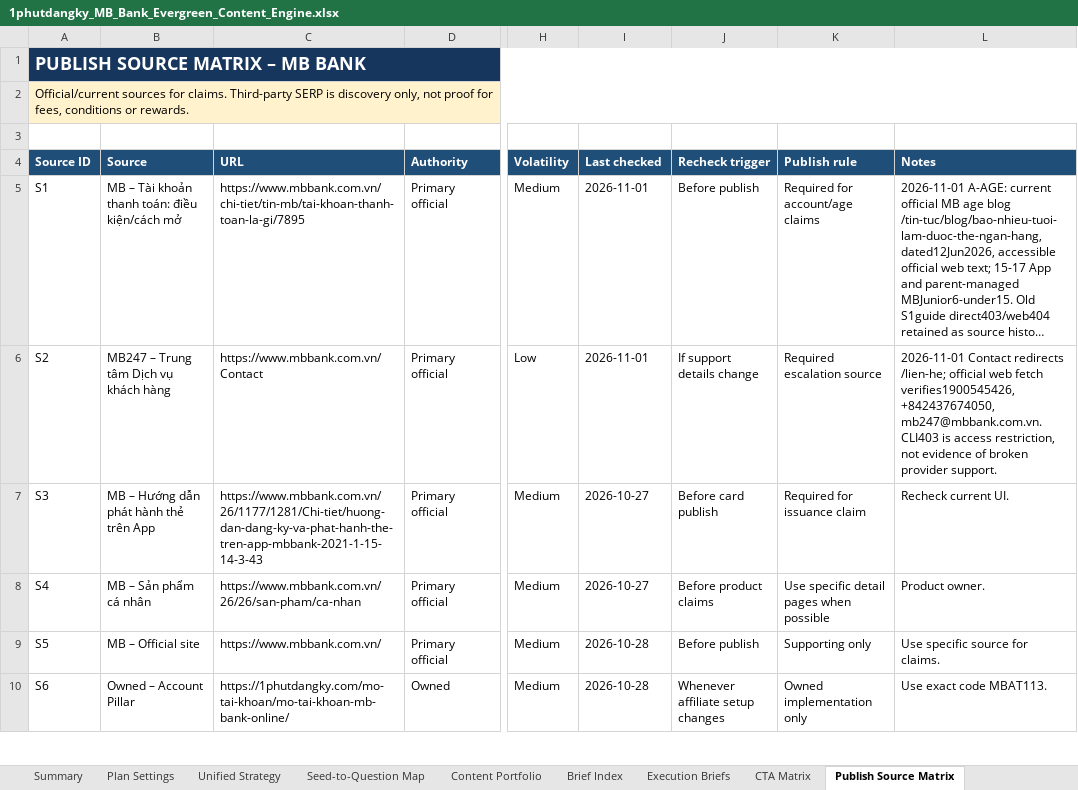
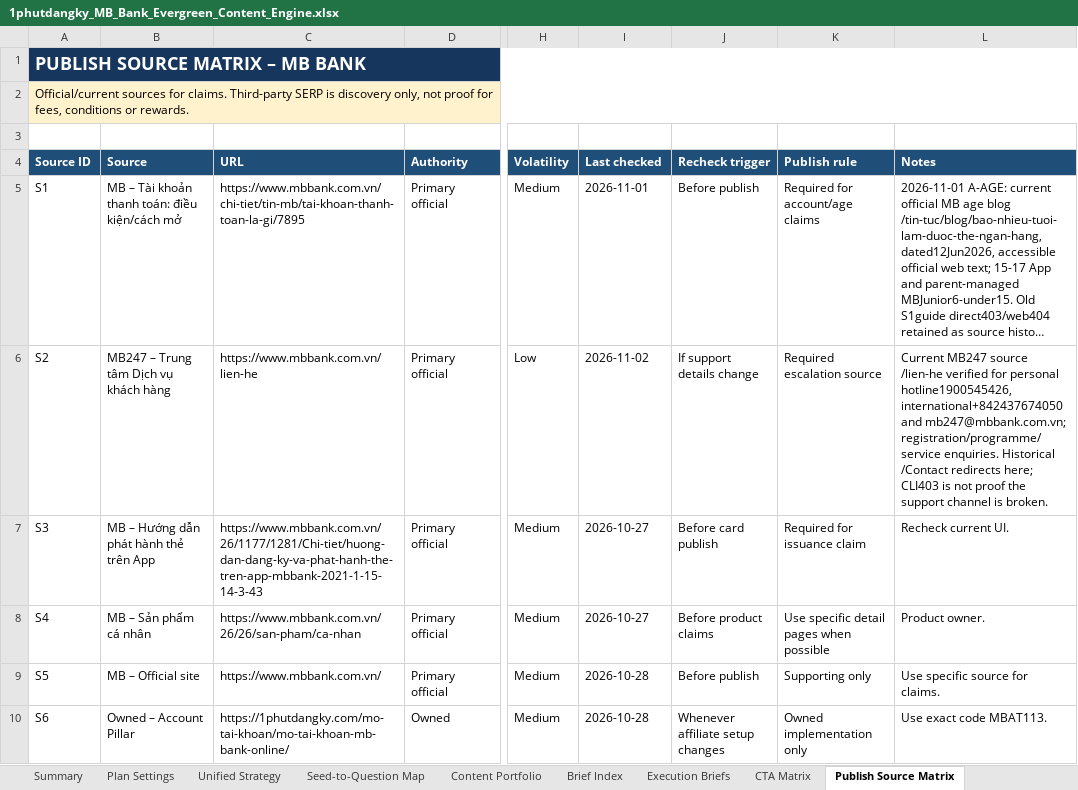
Before and after one commit to vothanhphatsocial/1phutdangky, an Excel workbook: docs/content/1phutdangky_MB_Bank_Evergreen_Content_Engine.xlsx, sheet Publish Source Matrix, drawn as a sheet; only a part is shown, gaps mark what is left out; long unchanged cells end in …; values as stored, in another font and other column widths than the file's, no borders; the diff covers the shown part only; the diff names each change by its address in the sheet, - before the commit and + after, or states it on an @@ line.

```diff
--- a/docs/content/1phutdangky_MB_Bank_Evergreen_Content_Engine.xlsx (sheet Publish Source Matrix)
+++ b/docs/content/1phutdangky_MB_Bank_Evergreen_Content_Engine.xlsx (sheet Publish Source Matrix)
-C6 (URL): https://www.mbbank.com.vn/Contact
+C6 (URL): https://www.mbbank.com.vn/lien-he
-I6 (Last checked): 2026-11-01
+I6 (Last checked): 2026-11-02
-L6 (Notes): 2026-11-01 Contact redirects /lien-he; official web fetch verifies1900545426,+842437674050,mb247@mbbank.com.vn. CLI403 is access restriction, not evidence of broken provider support.
+L6 (Notes): Current MB247 source /lien-he verified for personal hotline1900545426, international+842437674050 and mb247@mbbank.com.vn; registration/programme/service enquiries. Historical /Contact redirects here; CLI403 is not proof the support channel is broken.
```
Also changed, not shown: 3 edited cells elsewhere in this sheet, sheet Run Log, sheet Next Action, sheet Evergreen Queue, sheet Execution Briefs, 2 other files.
